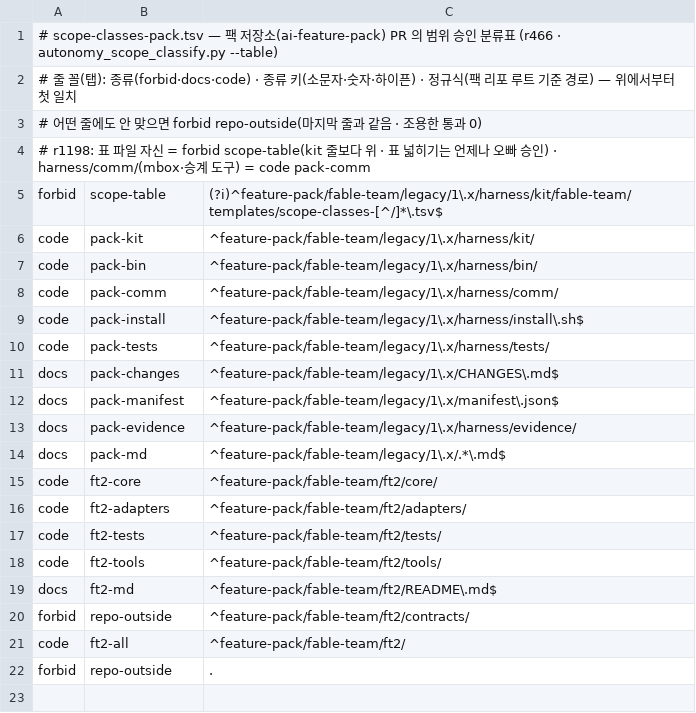
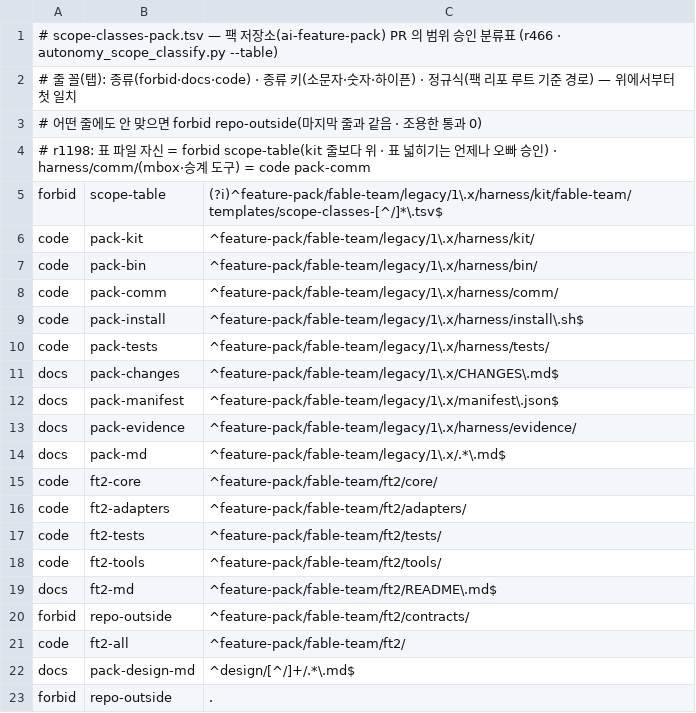
Before and after one commit to yoonhwan/ai-feature-pack, a TSV file: feature-pack/fable-team/legacy/1.x/harness/kit/fable-team/templates/scope-classes-pack.tsv, drawn as a sheet.

Commit message:
[fix] r1866 scope 분류기: 새 tests/test_*.sh 100755=code · 팩 design/*.md=docs

```diff
--- a/feature-pack/fable-team/legacy/1.x/harness/kit/fable-team/templates/scope-classes-pack.tsv
+++ b/feature-pack/fable-team/legacy/1.x/harness/kit/fable-team/templates/scope-classes-pack.tsv
@@ -21,2 +21,3 @@ forbid	repo-outside	^feature-pack/fable-team/ft2/contracts/
 code	ft2-all	^feature-pack/fable-team/ft2/
+docs	pack-design-md	^design/[^/]+/.*\.md$
 forbid	repo-outside	.
```
Also changed, not shown: 3 other files.
